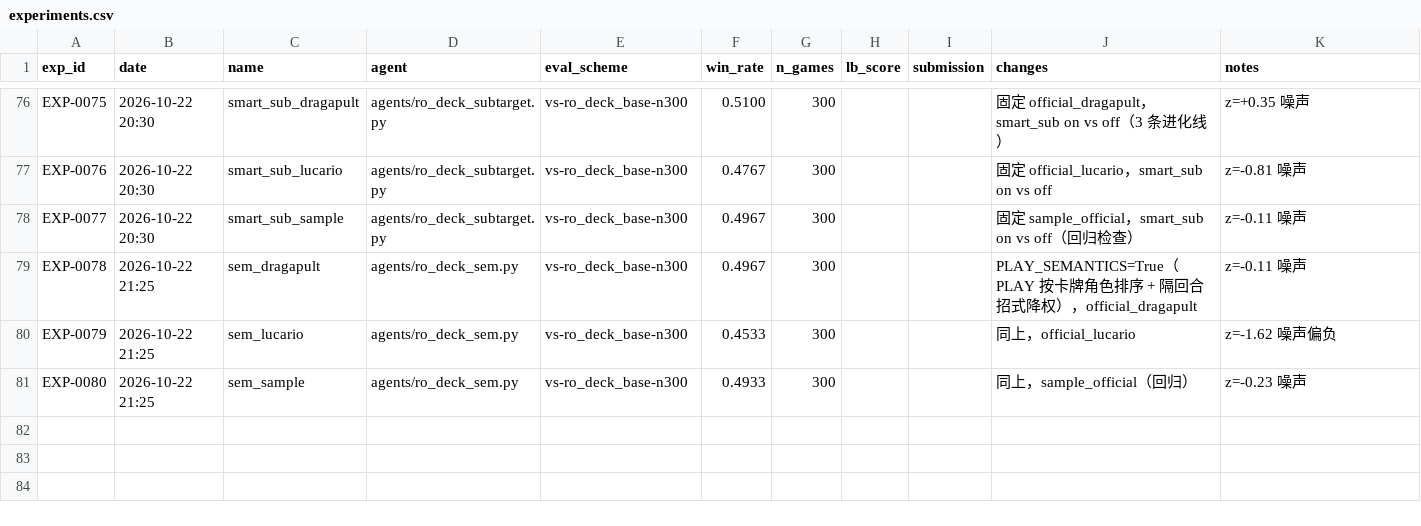
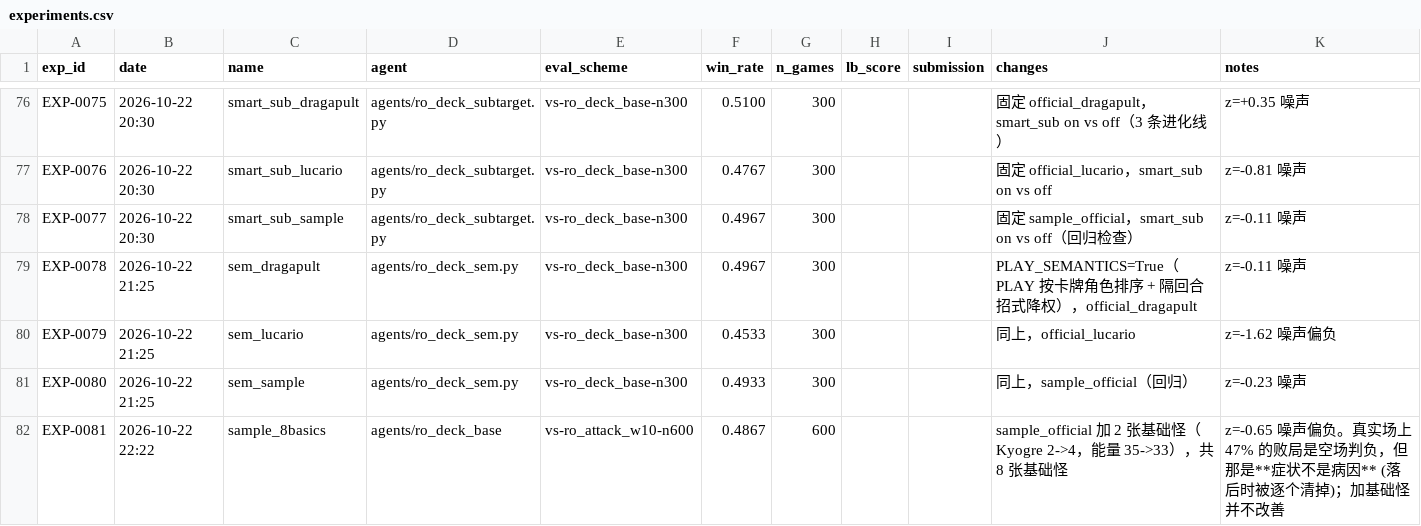
Before and after one commit to zhang1wen2hao3-a11y/kaggle, a CSV file: the-pokemon-company/experiments.csv, drawn as a sheet; only a part is shown, gaps mark what is left out; the diff names each change by its address in the sheet, - before the commit and + after, or states it on an @@ line.

Commit message:
sync: the-pokemon-company @ 8b7fbd0

```diff
--- a/the-pokemon-company/experiments.csv
+++ b/the-pokemon-company/experiments.csv
+row 82: EXP-0081 | 2026-10-22 22:22 | sample_8basics | agents/ro_deck_base | vs-ro_attack_w10-n600 | 0.4867 | 600 |  |  | sample_official 加 2 张基础怪（Kyogre 2->4，能量 35->33），共 8 张基础怪 | z=-0.65 噪声偏负。真实场上 47% 的败局是空场判负，但那是**症状不是病因** (落后时被逐个清掉)；加基础怪并不改善
```
Also changed, not shown: 6 other files.
